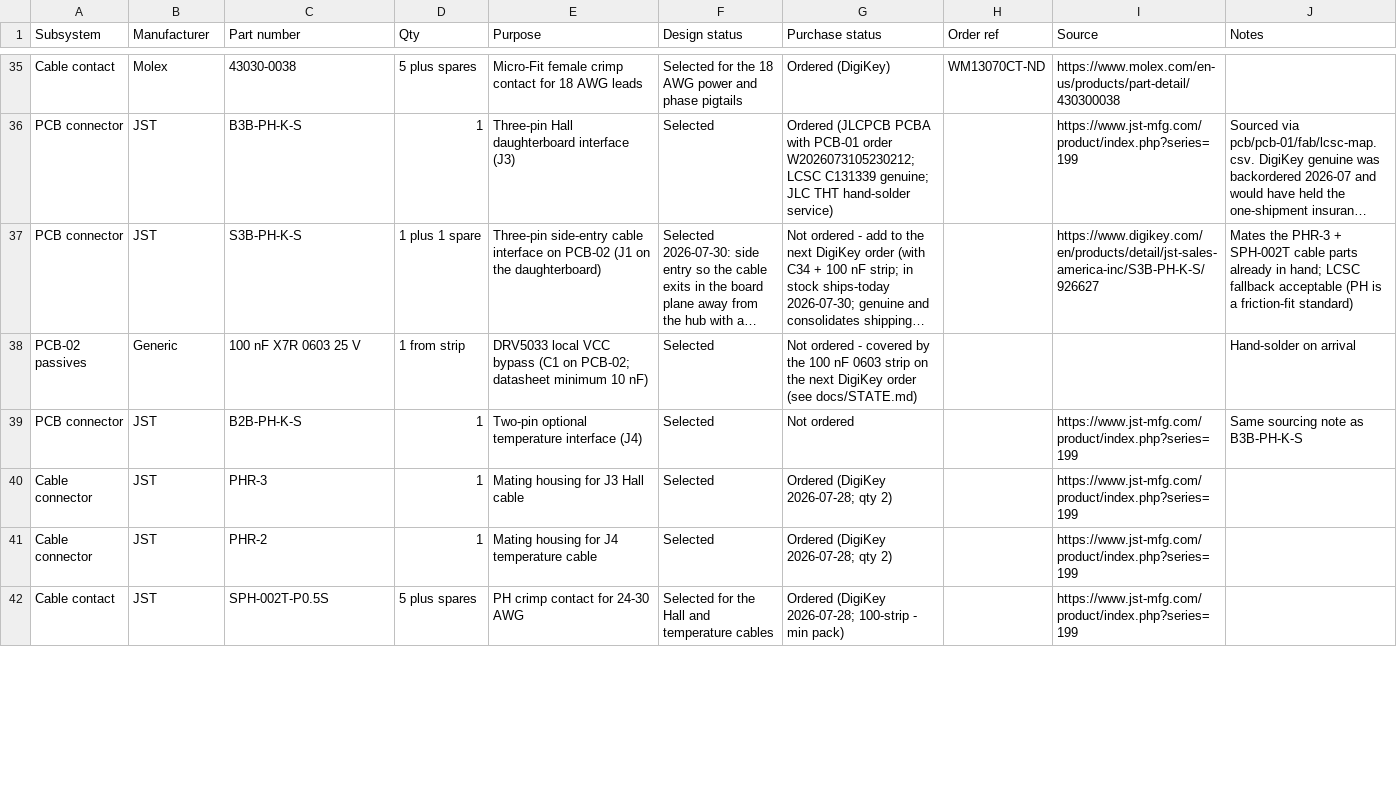
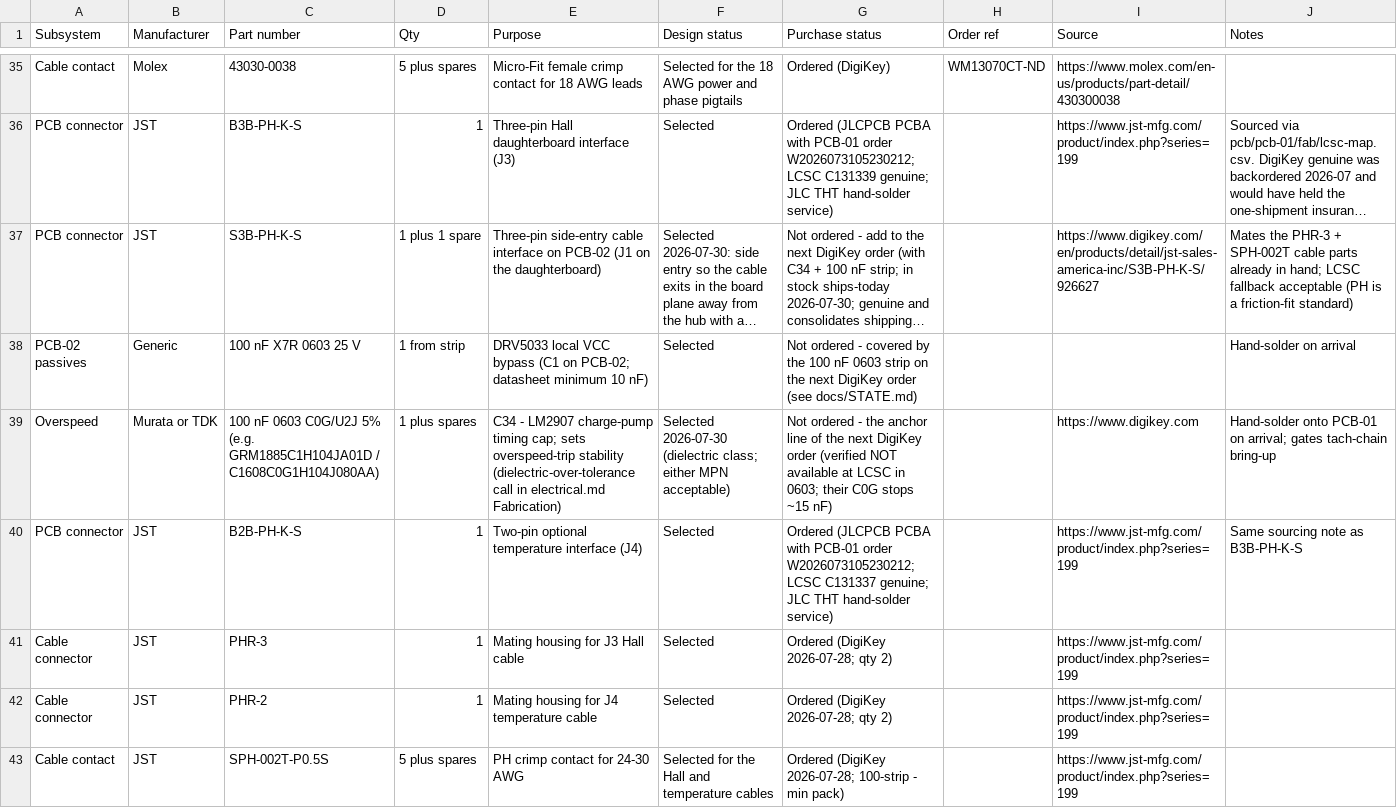
Before and after one commit to micthiesen/stillair, a CSV file: bom/bom.csv, drawn as a sheet; only a part is shown, gaps mark what is left out; long unchanged cells end in …; addresses are those after the commit; the diff covers the shown part only; the diff names each change by its address in the sheet, - before the commit and + after, or states it on an @@ line.

Commit message:
bom: reconcile purchase statuses -- only the DigiKey cart remains electrical
Flip 15 stale 'Not ordered' lines whose parts were actually bought
inside the PCB-01 PCBA order (ESP32-C6, TPSM365, TPS7A16, latches,
comparator, TVS, inductor, J4, J5, ...) -- they're consumed on the two
assembled boards. Give C34 its own BOM line (it was tracked only in
STATE/electrical.md notes despite being the bring-up-gating purchase),
and record PCB-02's order number W2026073108244536.

Remaining unordered: the 3-line DigiKey cart (C34 + 100 nF strip +
S3B-PH-K-S), then only mechanical-side items (lanyard, filaments, CF
rod, machined parts pending motor measurements).

```diff
--- a/bom/bom.csv
+++ b/bom/bom.csv
+row 39: Overspeed | Murata or TDK | 100 nF 0603 C0G/U2J 5% (e.g. GRM1885C1H104JA01D / C1608C0G1H104J080AA) | 1 plus spares | C34 - LM2907 charge-pump timing cap; sets overspeed-trip stability (dielectric-over-tolerance call in electrical.md Fabrication) | Selected 2026-07-30 (dielectric class; either MPN acceptable) | Not ordered - the anchor line of the next DigiKey order (verified NOT available at LCSC in 0603; their C0G stops ~15 nF) |  | https://www.digikey.com | Hand-solder onto PCB-01 on arrival; gates tach-chain bring-up
-G40 (Purchase status): Not ordered
+G40 (Purchase status): Ordered (JLCPCB PCBA with PCB-01 order W2026073105230212; LCSC C131337 genuine; JLC THT hand-solder service)
```
Also changed, not shown: 16 edited cells elsewhere in this file.
